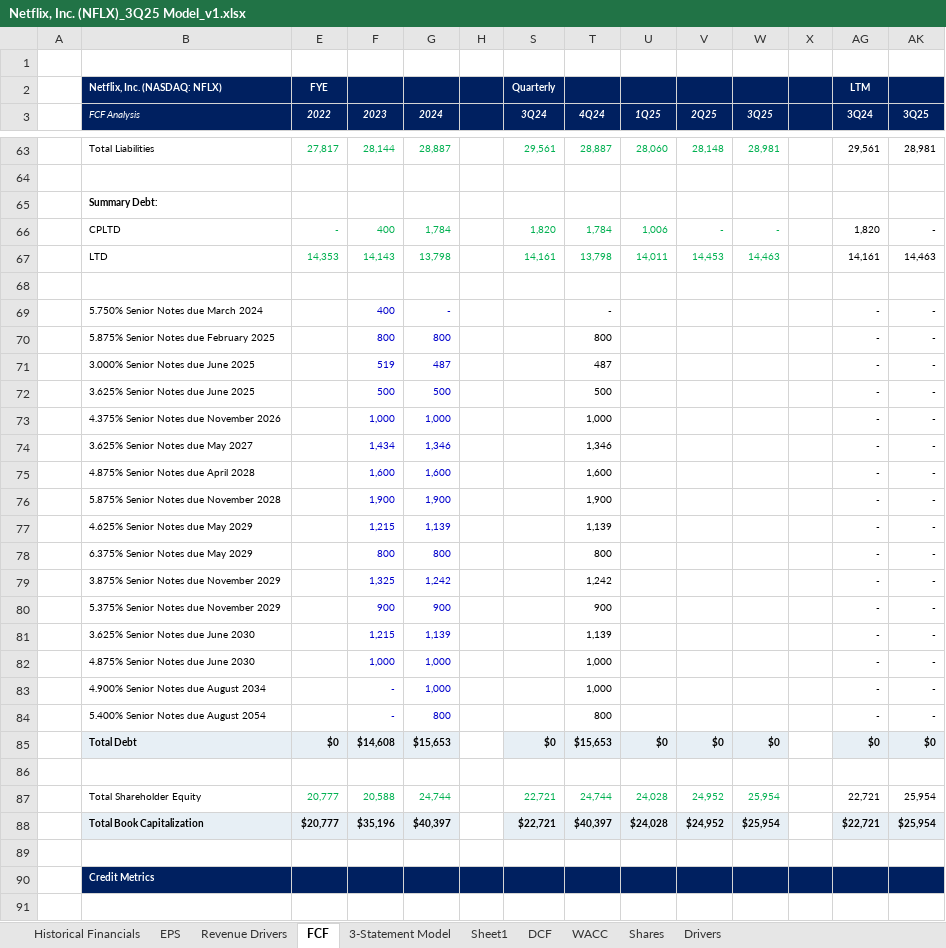
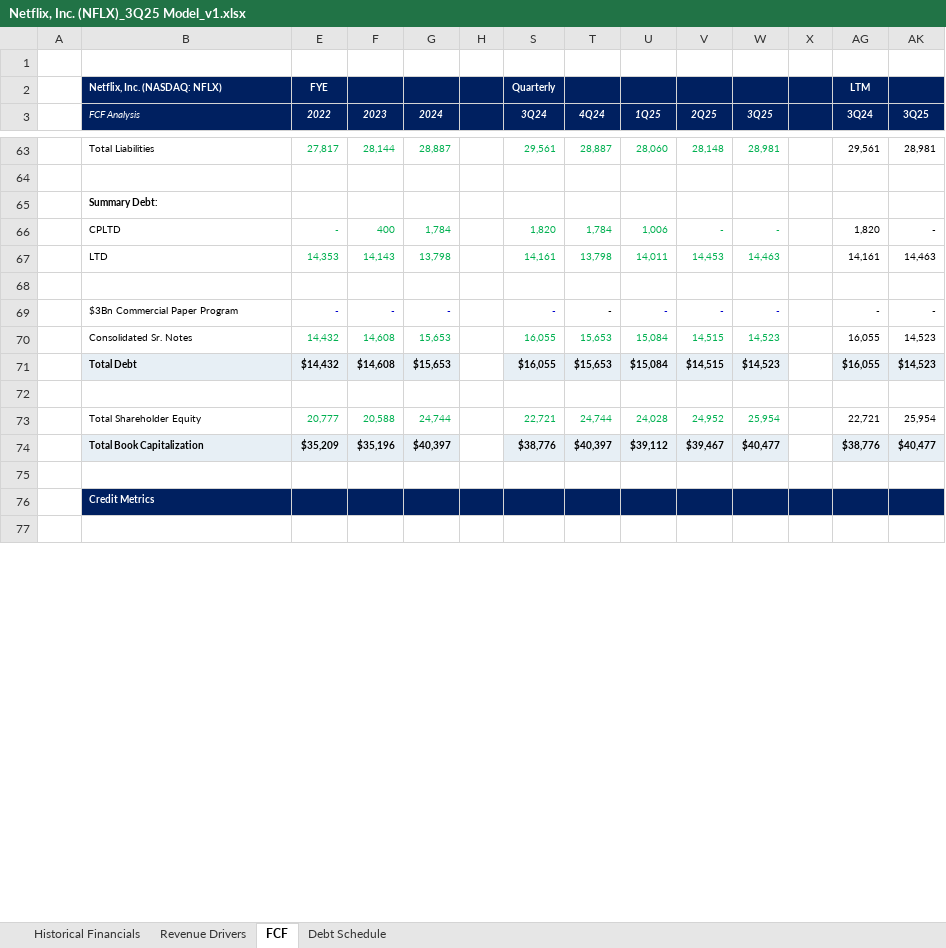
Before and after one commit to EquilibrisResearch/Financial-Models, an Excel workbook: Tech, Media, and Telecom (TMT)/Media/Media & Entertainment/Netflix Inc (NFLX)/Financial Model/Netflix, Inc. (NFLX)_3Q25 Model_v1.xlsx, sheet FCF, drawn as a sheet; only a part is shown, gaps mark what is left out; values as stored, in another font and other column widths than the file's, no borders; removed rows and columns are numbered as before the commit, all else as after; rows hold the shown columns only; the diff covers the shown part only; the diff names each change by its address in the sheet, - before the commit and + after, or states it on an @@ line.

```diff
--- a/Tech, Media, and Telecom (TMT)/Media/Media & Entertainment/Netflix Inc (NFLX)/Financial Model/Netflix, Inc. (NFLX)_3Q25 Model_v1.xlsx (sheet FCF)
+++ b/Tech, Media, and Telecom (TMT)/Media/Media & Entertainment/Netflix Inc (NFLX)/Financial Model/Netflix, Inc. (NFLX)_3Q25 Model_v1.xlsx (sheet FCF)
-sheet tab: EPS
-sheet tab: 3-Statement Model
-sheet tab: Sheet1
-sheet tab: DCF
-sheet tab: WACC
-sheet tab: Shares
-sheet tab: Drivers
+sheet tab: Debt Schedule
-row 69:  | 5.750% Senior Notes due March 2024 |  | 400 | - |  |  | - |  |  |  |  | - | -
-row 70:  | 5.875% Senior Notes due February 2025 |  | 800 | 800 |  |  | 800 |  |  |  |  | - | -
-row 71:  | 3.000% Senior Notes due June 2025 |  | 519 | 487 |  |  | 487 |  |  |  |  | - | -
-row 72:  | 3.625% Senior Notes due June 2025 |  | 500 | 500 |  |  | 500 |  |  |  |  | - | -
-row 73:  | 4.375% Senior Notes due November 2026 |  | 1,000 | 1,000 |  |  | 1,000 |  |  |  |  | - | -
-row 74:  | 3.625% Senior Notes due May 2027 |  | 1,434 | 1,346 |  |  | 1,346 |  |  |  |  | - | -
-row 75:  | 4.875% Senior Notes due April 2028 |  | 1,600 | 1,600 |  |  | 1,600 |  |  |  |  | - | -
-row 76:  | 5.875% Senior Notes due November 2028 |  | 1,900 | 1,900 |  |  | 1,900 |  |  |  |  | - | -
-row 77:  | 4.625% Senior Notes due May 2029 |  | 1,215 | 1,139 |  |  | 1,139 |  |  |  |  | - | -
-row 78:  | 6.375% Senior Notes due May 2029 |  | 800 | 800 |  |  | 800 |  |  |  |  | - | -
-row 79:  | 3.875% Senior Notes due November 2029 |  | 1,325 | 1,242 |  |  | 1,242 |  |  |  |  | - | -
-row 80:  | 5.375% Senior Notes due November 2029 |  | 900 | 900 |  |  | 900 |  |  |  |  | - | -
-row 81:  | 3.625% Senior Notes due June 2030 |  | 1,215 | 1,139 |  |  | 1,139 |  |  |  |  | - | -
-row 82:  | 4.875% Senior Notes due June 2030 |  | 1,000 | 1,000 |  |  | 1,000 |  |  |  |  | - | -
-row 83:  | 4.900% Senior Notes due August 2034 |  | - | 1,000 |  |  | 1,000 |  |  |  |  | - | -
-row 84:  | 5.400% Senior Notes due August 2054 |  | - | 800 |  |  | 800 |  |  |  |  | - | -
+row 69:  | $3Bn Commercial Paper Program | - | - | - |  | - | - | - | - | - |  | - | -
+row 70:  | Consolidated Sr. Notes | 14,432 | 14,608 | 15,653 |  | 16,055 | 15,653 | 15,084 | 14,515 | 14,523 |  | 16,055 | 14,523
-E71 (2022): $0
+E71 (2022): $14,432
-S71 (3Q24): $0
+S71 (3Q24): $16,055
-U71 (1Q25): $0
+U71 (1Q25): $15,084
-V71 (2Q25): $0
+V71 (2Q25): $14,515
-W71 (3Q25): $0
+W71 (3Q25): $14,523
-AG71 (3Q24): $0
+AG71 (3Q24): $16,055
-AK71 (3Q25): $0
+AK71 (3Q25): $14,523
-E74 (2022): $20,777
+E74 (2022): $35,209
-S74 (3Q24): $22,721
+S74 (3Q24): $38,776
-U74 (1Q25): $24,028
+U74 (1Q25): $39,112
-V74 (2Q25): $24,952
+V74 (2Q25): $39,467
-W74 (3Q25): $25,954
+W74 (3Q25): $40,477
-AG74 (3Q24): $22,721
+AG74 (3Q24): $38,776
-AK74 (3Q25): $25,954
+AK74 (3Q25): $40,477
```
Also changed, not shown: 1 added row, 1 removed row, 33 edited cells and cell formats elsewhere in this sheet, sheet Historical Financials, sheet Revenue Drivers, formulas that keep their value, hidden cells, charts or pictures.
